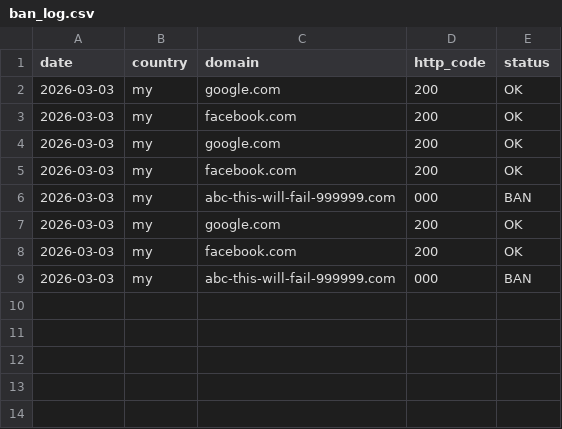
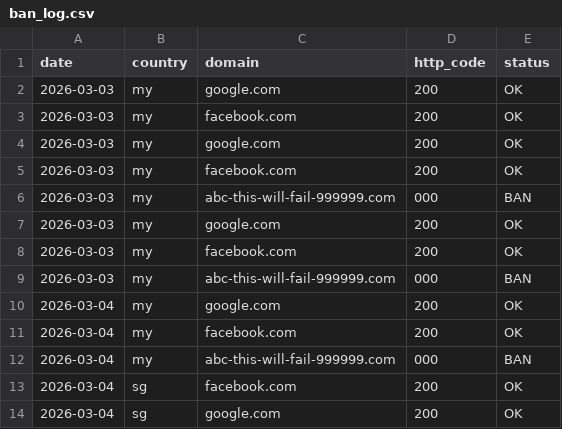
Before and after one commit to gary19933/domainexpansion, a CSV file: records/ban_log.csv, drawn as a sheet.

```diff
--- a/records/ban_log.csv
+++ b/records/ban_log.csv
@@ -9 +9,6 @@ date,country,domain,http_code,status
 2026-03-03,my,abc-this-will-fail-999999.com,000,BAN
+2026-03-04,my,google.com,200,OK
+2026-03-04,my,facebook.com,200,OK
+2026-03-04,my,abc-this-will-fail-999999.com,000,BAN
+2026-03-04,sg,facebook.com,200,OK
+2026-03-04,sg,google.com,200,OK
```
